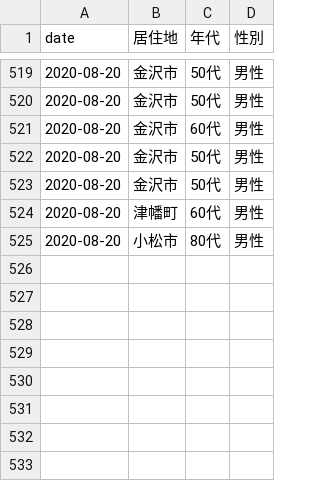
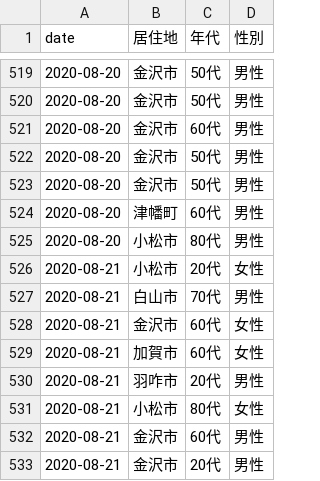
Before and after one commit to Retsuki/covid19-ishikawa-scraper, a CSV file: src/downloads/patients_data/patients.csv, drawn as a sheet; only a part is shown, gaps mark what is left out.

```diff
--- a/src/downloads/patients_data/patients.csv
+++ b/src/downloads/patients_data/patients.csv
@@ -527 +527,9 @@ date,居住地,年代,性別
 2020-08-20,小松市,80代,男性
+2020-08-21,小松市,20代,女性
+2020-08-21,白山市,70代,男性
+2020-08-21,金沢市,60代,女性
+2020-08-21,加賀市,60代,女性
+2020-08-21,羽咋市,20代,男性
+2020-08-21,小松市,80代,女性
+2020-08-21,金沢市,60代,男性
+2020-08-21,金沢市,20代,男性
```
Also changed, not shown: src/downloads/final_data/total.csv, src/downloads/residence_pacients/total.csv, 2 other files.
